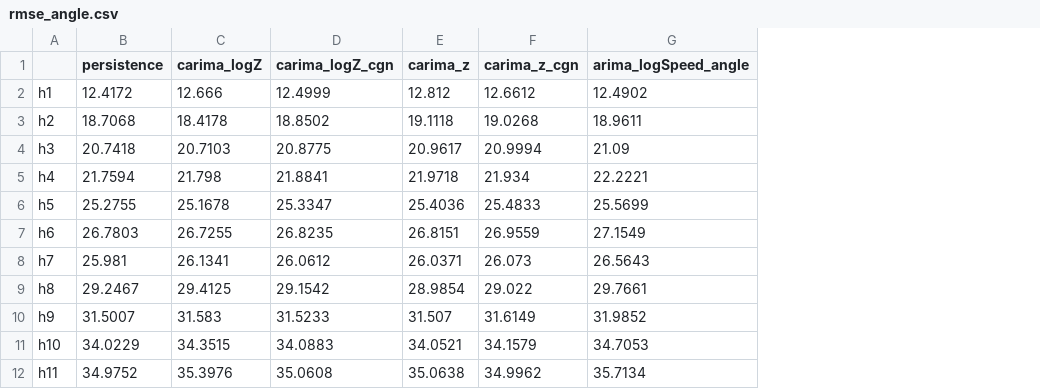
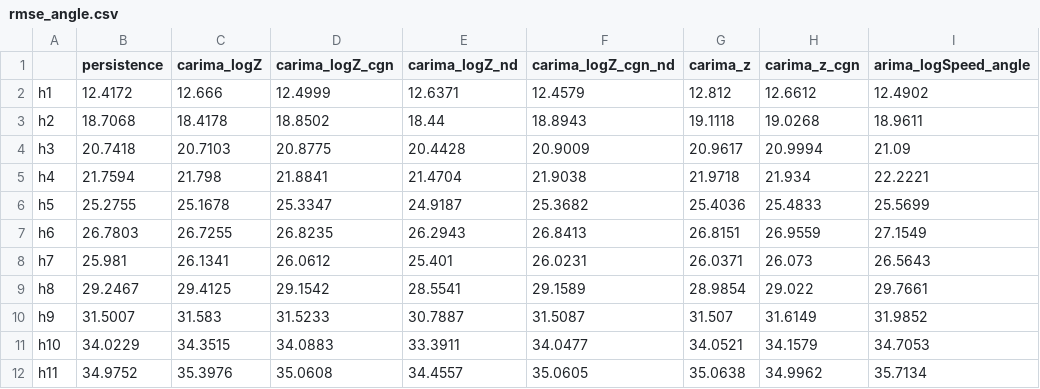
Before and after one commit to config-i1/complex-wind, a CSV file: results/tables/rmse_angle.csv, drawn as a sheet; only a part is shown; the diff names each change by its address in the sheet, - before the commit and + after, or states it on an @@ line.

```diff
--- a/results/tables/rmse_angle.csv
+++ b/results/tables/rmse_angle.csv
+column E (carima_logZ_nd), rows 2-12: 12.6371 | 18.44 | 20.4428 | 21.4704 | 24.9187 | 26.2943 | 25.401 | 28.5541 | 30.7887 | 33.3911 | 34.4557
+column F (carima_logZ_cgn_nd), rows 2-12: 12.4579 | 18.8943 | 20.9009 | 21.9038 | 25.3682 | 26.8413 | 26.0231 | 29.1589 | 31.5087 | 34.0477 | 35.0605
```
Also changed, not shown: results/tables/carima_order_grid.csv, results/tables/orders.csv, 7 other files.
